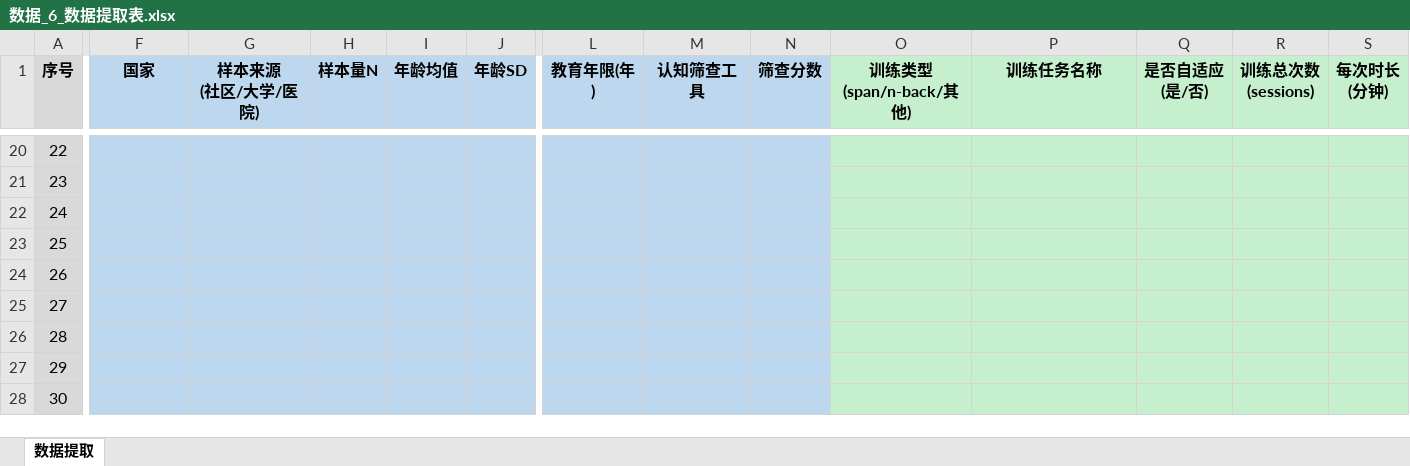
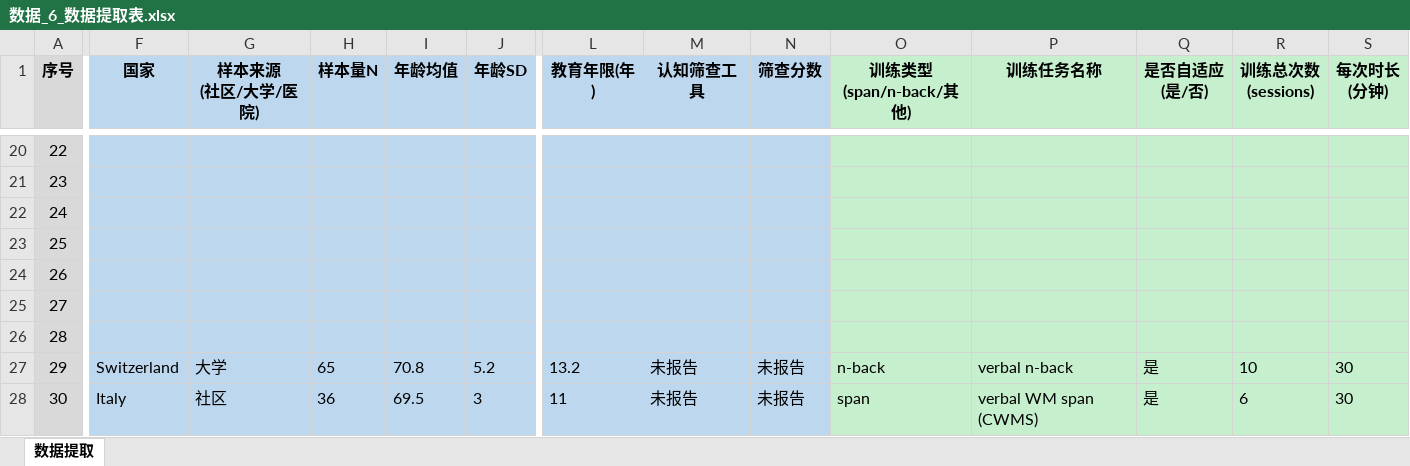
Before and after one commit to 007r007/meta-analysis-research, an Excel workbook: projects/paper-01/04-extract/数据_6_数据提取表.xlsx, sheet 数据提取, drawn as a sheet; only a part is shown, gaps mark what is left out; values as stored, in another font and other column widths than the file's, no borders; the diff covers the shown part only; the diff names each change by its address in the sheet, - before the commit and + after, or states it on an @@ line.

```diff
--- a/projects/paper-01/04-extract/数据_6_数据提取表.xlsx (sheet 数据提取)
+++ b/projects/paper-01/04-extract/数据_6_数据提取表.xlsx (sheet 数据提取)
-F27 (国家): (empty)
+F27 (国家): Switzerland
-G27 (样本来源 (社区/大学/医院)): (empty)
+G27 (样本来源 (社区/大学/医院)): 大学
-H27 (样本量N): (empty)
+H27 (样本量N): 65
-I27 (年龄均值): (empty)
+I27 (年龄均值): 70.8
-J27 (年龄SD): (empty)
+J27 (年龄SD): 5.2
-L27 (教育年限(年)): (empty)
+L27 (教育年限(年)): 13.2
-M27:M28 (认知筛查工具): (empty)
+M27:M28 (认知筛查工具): 未报告
-N27:N28 (筛查分数): (empty)
+N27:N28 (筛查分数): 未报告
-O27 (训练类型 (span/n-back/其他)): (empty)
+O27 (训练类型 (span/n-back/其他)): n-back
-P27 (训练任务名称): (empty)
+P27 (训练任务名称): verbal n-back
-Q27:Q28 (是否自适应 (是/否)): (empty)
+Q27:Q28 (是否自适应 (是/否)): 是
-R27 (训练总次数 (sessions)): (empty)
+R27 (训练总次数 (sessions)): 10
-S27:S28 (每次时长 (分钟)): (empty)
+S27:S28 (每次时长 (分钟)): 30
-F28 (国家): (empty)
+F28 (国家): Italy
-G28 (样本来源 (社区/大学/医院)): (empty)
+G28 (样本来源 (社区/大学/医院)): 社区
-H28 (样本量N): (empty)
+H28 (样本量N): 36
-I28 (年龄均值): (empty)
+I28 (年龄均值): 69.5
-J28 (年龄SD): (empty)
+J28 (年龄SD): 3
-L28 (教育年限(年)): (empty)
+L28 (教育年限(年)): 11
-O28 (训练类型 (span/n-back/其他)): (empty)
+O28 (训练类型 (span/n-back/其他)): span
-P28 (训练任务名称): (empty)
+P28 (训练任务名称): verbal WM span (CWMS)
-R28 (训练总次数 (sessions)): (empty)
+R28 (训练总次数 (sessions)): 6
```
Also changed, not shown: 890 edited cells elsewhere in this sheet, 1 other file.
